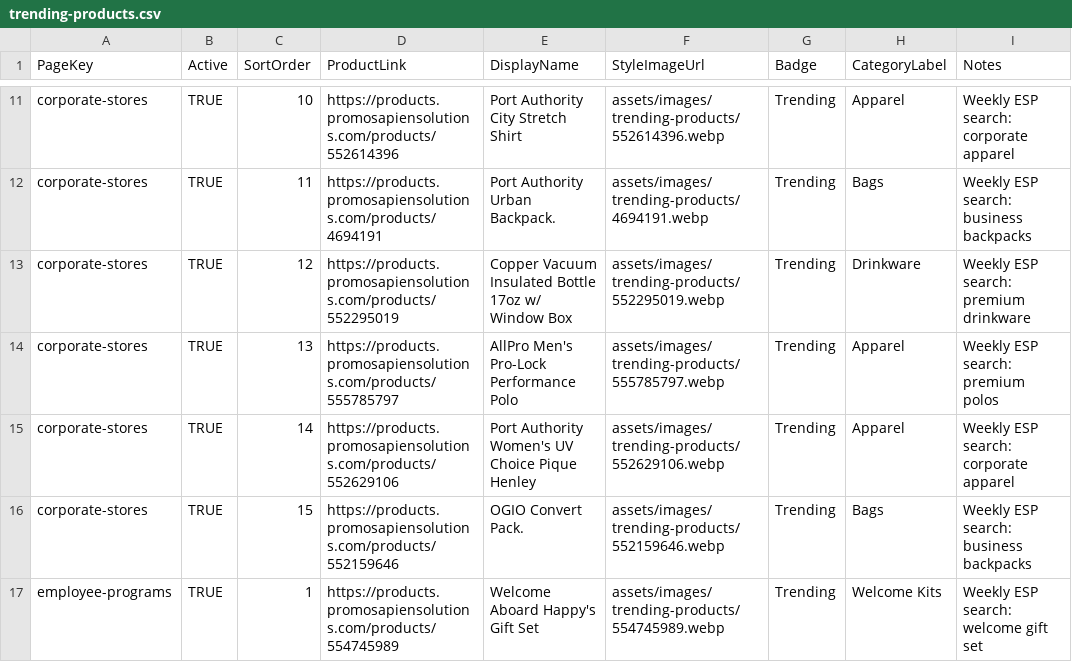
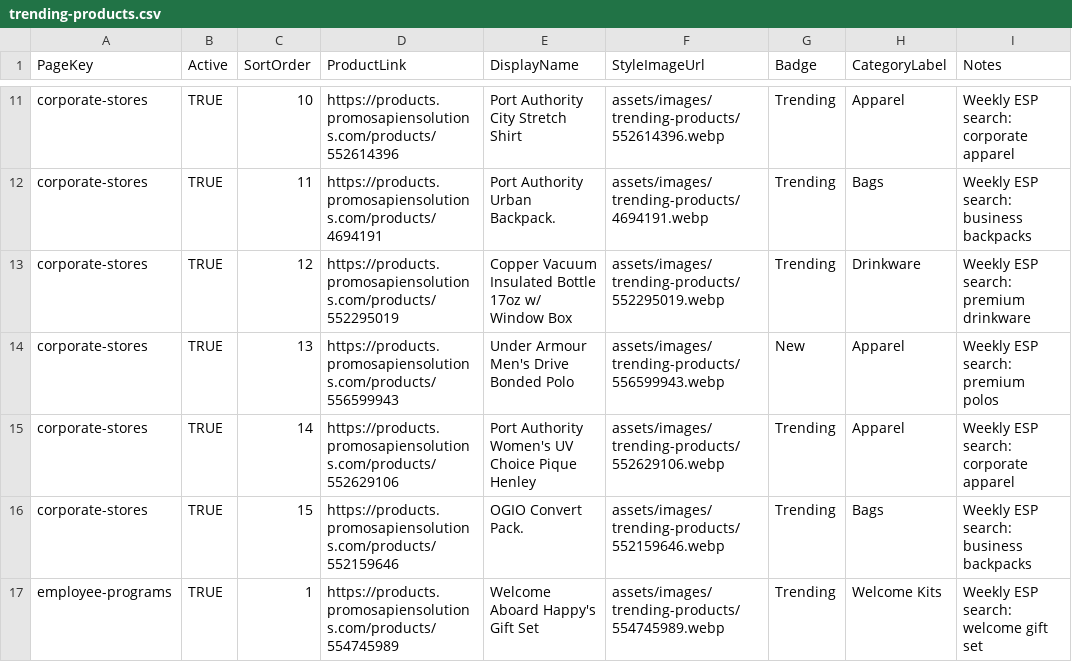
Before and after one commit to promosapiensolutions/promosapien2.3, a CSV file: assets/data/trending-products.csv, drawn as a sheet; only a part is shown, gaps mark what is left out; the diff covers the shown part only.

Commit message:
Refresh weekly trending products

```diff
--- a/assets/data/trending-products.csv
+++ b/assets/data/trending-products.csv
@@ -13,3 +13,3 @@ corporate-stores,TRUE,11,https://products.promosapiensolutions.com/products/4694
 corporate-stores,TRUE,12,https://products.promosapiensolutions.com/products/552295019,Copper Vacuum Insulated Bottle 17oz w/ Window Box,assets/images/trending-products/552295019.webp,Trending,Drinkware,Weekly ESP search: premium drinkware
-corporate-stores,TRUE,13,https://products.promosapiensolutions.com/products/555785797,AllPro Men's Pro-Lock Performance Polo,assets/images/trending-products/555785797.webp,Trending,Apparel,Weekly ESP search: premium polos
+corporate-stores,TRUE,13,https://products.promosapiensolutions.com/products/556599943,Under Armour Men's Drive Bonded Polo,assets/images/trending-products/556599943.webp,New,Apparel,Weekly ESP search: premium polos
 corporate-stores,TRUE,14,https://products.promosapiensolutions.com/products/552629106,Port Authority Women's UV Choice Pique Henley,assets/images/trending-products/552629106.webp,Trending,Apparel,Weekly ESP search: corporate apparel
```
Also changed, not shown: 27 edited cells elsewhere in this file, 9 other files.
